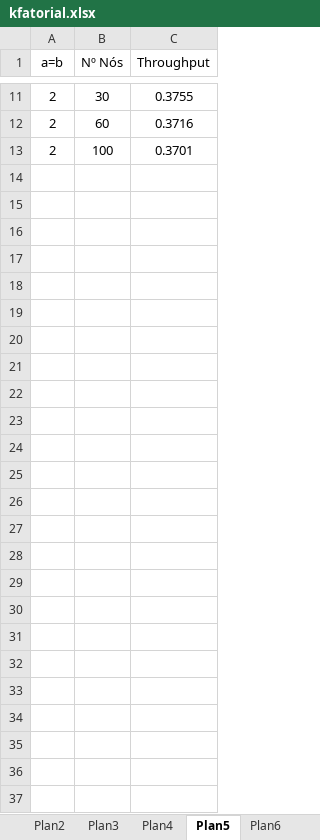
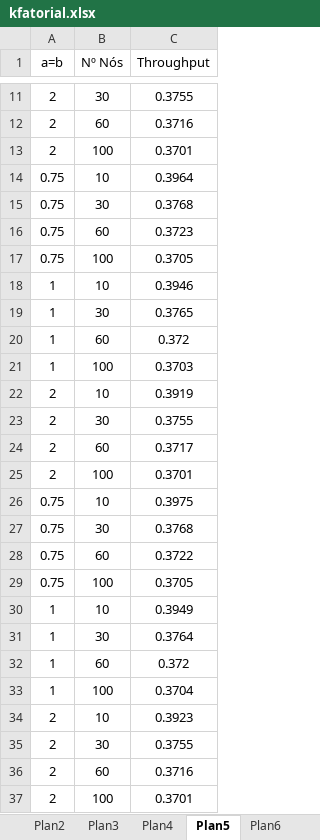
Before and after one commit to Brunalvess91/ADS---Arquivos-utilizados-no-artigo, an Excel workbook: kfatorial.xlsx, sheet Plan5, drawn as a sheet; only a part is shown, gaps mark what is left out; values as stored, in another font and other column widths than the file's, no borders; the diff names each change by its address in the sheet, - before the commit and + after, or states it on an @@ line.

Commit message:
Planilha
Experimento fatorial e demais planilhas para obtenção de avaliação de desempenho.

```diff
--- a/kfatorial.xlsx (sheet Plan5)
+++ b/kfatorial.xlsx (sheet Plan5)
+row 14: 0.75 | 10 | 0.3964
+row 15: 0.75 | 30 | 0.3768
+row 16: 0.75 | 60 | 0.3723
+row 17: 0.75 | 100 | 0.3705
+row 18: 1 | 10 | 0.3946
+row 19: 1 | 30 | 0.3765
+row 20: 1 | 60 | 0.372
+row 21: 1 | 100 | 0.3703
+row 22: 2 | 10 | 0.3919
+row 23: 2 | 30 | 0.3755
+row 24: 2 | 60 | 0.3717
+row 25: 2 | 100 | 0.3701
+row 26: 0.75 | 10 | 0.3975
+row 27: 0.75 | 30 | 0.3768
+row 28: 0.75 | 60 | 0.3722
+row 29: 0.75 | 100 | 0.3705
+row 30: 1 | 10 | 0.3949
+row 31: 1 | 30 | 0.3764
+row 32: 1 | 60 | 0.372
+row 33: 1 | 100 | 0.3704
+row 34: 2 | 10 | 0.3923
+row 35: 2 | 30 | 0.3755
+row 36: 2 | 60 | 0.3716
+row 37: 2 | 100 | 0.3701
```
Also changed, not shown: charts or pictures.
